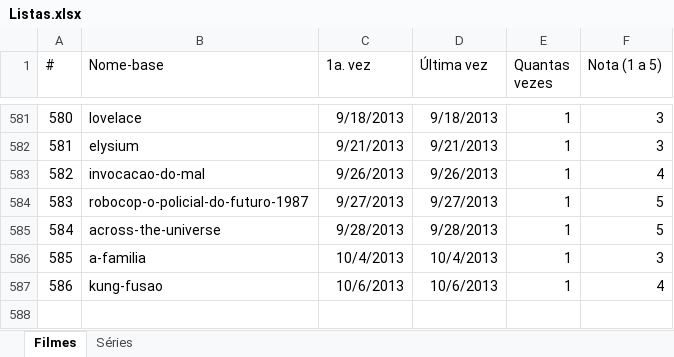
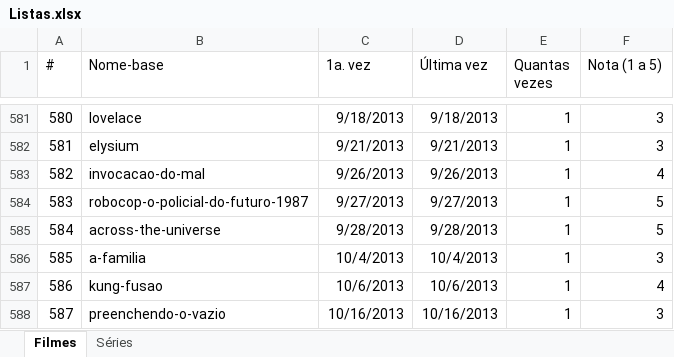
Before and after one commit to caloni/journal, an Excel workbook: Listas.xlsx, sheet Filmes, drawn as a sheet; only a part is shown, gaps mark what is left out; values as stored, in another font and other column widths than the file's, no borders; the diff names each change by its address in the sheet, - before the commit and + after, or states it on an @@ line.

Commit message:
Preenchendo o Vazio.

```diff
--- a/Listas.xlsx (sheet Filmes)
+++ b/Listas.xlsx (sheet Filmes)
+row 588: 587 | preenchendo-o-vazio | 10/16/2013 | 10/16/2013 | 1 | 3
```
Also changed, not shown: 2 other files.
